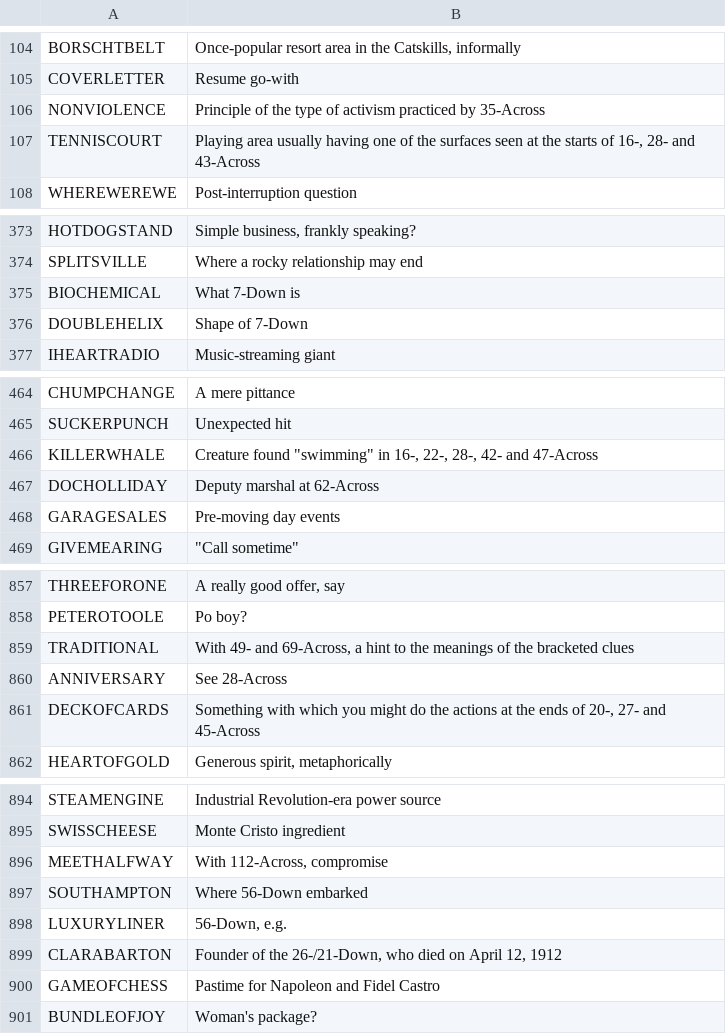
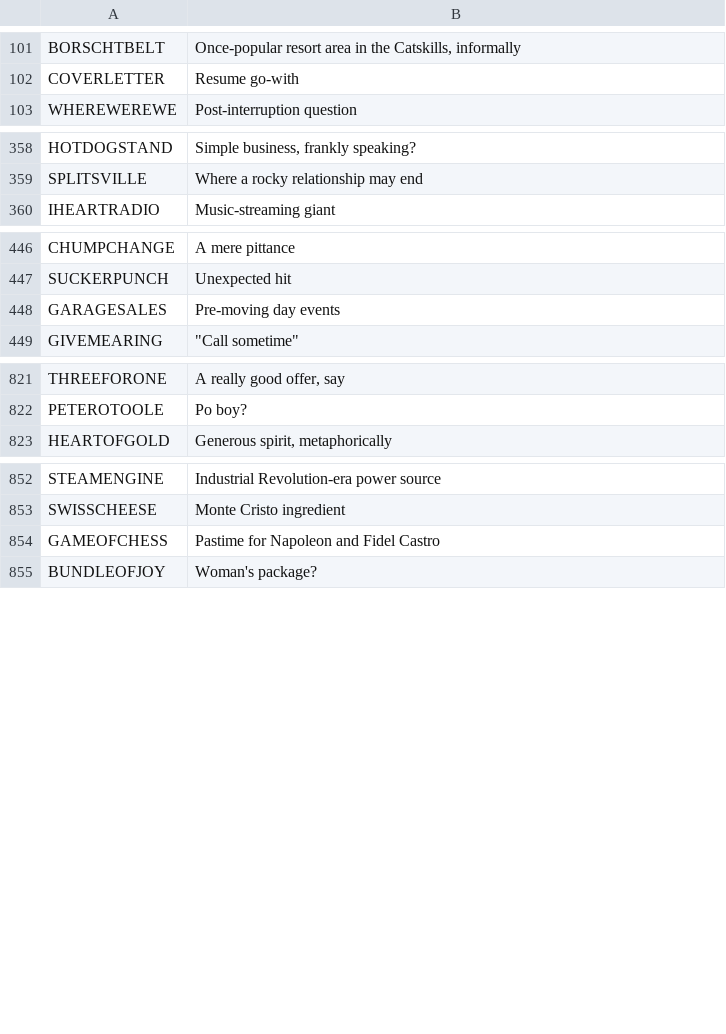
Before and after one commit to shterybai/crossword_generator, a CSV file: eleven_char_nytcrosswords.csv, drawn as a sheet; only a part is shown, gaps mark what is left out; the diff covers the shown part only; the diff names each change by its address in the sheet, - before the commit and + after, or states it on an @@ line.

```diff
--- a/eleven_char_nytcrosswords.csv
+++ b/eleven_char_nytcrosswords.csv
-row 106: NONVIOLENCE | Principle of the type of activism practiced by 35-Across
-row 107: TENNISCOURT | Playing area usually having one of the surfaces seen at the starts of 16-, 28- and 43-Across
-row 375: BIOCHEMICAL | What 7-Down is
-row 376: DOUBLEHELIX | Shape of 7-Down
-row 466: KILLERWHALE | Creature found "swimming" in 16-, 22-, 28-, 42- and 47-Across
-row 467: DOCHOLLIDAY | Deputy marshal at 62-Across
-row 859: TRADITIONAL | With 49- and 69-Across, a hint to the meanings of the bracketed clues
-row 860: ANNIVERSARY | See 28-Across
-row 861: DECKOFCARDS | Something with which you might do the actions at the ends of 20-, 27- and 45-Across
-row 896: MEETHALFWAY | With 112-Across, compromise
-row 897: SOUTHAMPTON | Where 56-Down embarked
-row 898: LUXURYLINER | 56-Down, e.g.
-row 899: CLARABARTON | Founder of the 26-/21-Down, who died on April 12, 1912
```
Also changed, not shown: 53 removed rows elsewhere in this file, four_char_nytcrosswords.csv, six_char_nytcrosswords.csv, 3 other files.
